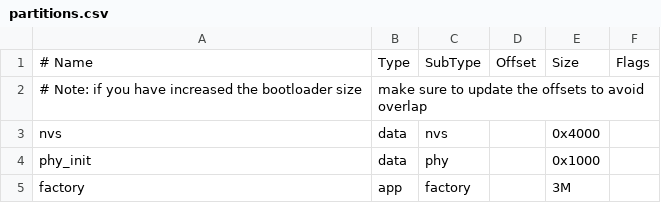
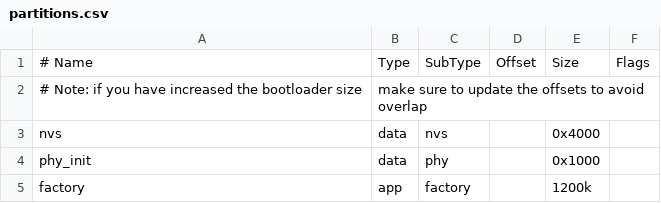
Before and after one commit to 0x53A/rust-esp32-std-demo, a CSV file: partitions.csv, drawn as a sheet.

Commit message:
decrease app partition size to increase flash speed

```diff
--- a/partitions.csv
+++ b/partitions.csv
@@ -4,2 +4,2 @@ nvs,      data, nvs,     ,        0x4000,
 phy_init, data, phy,     ,        0x1000,
-factory,  app,  factory, ,        3M,
+factory,  app,  factory, ,        1200k,
```
